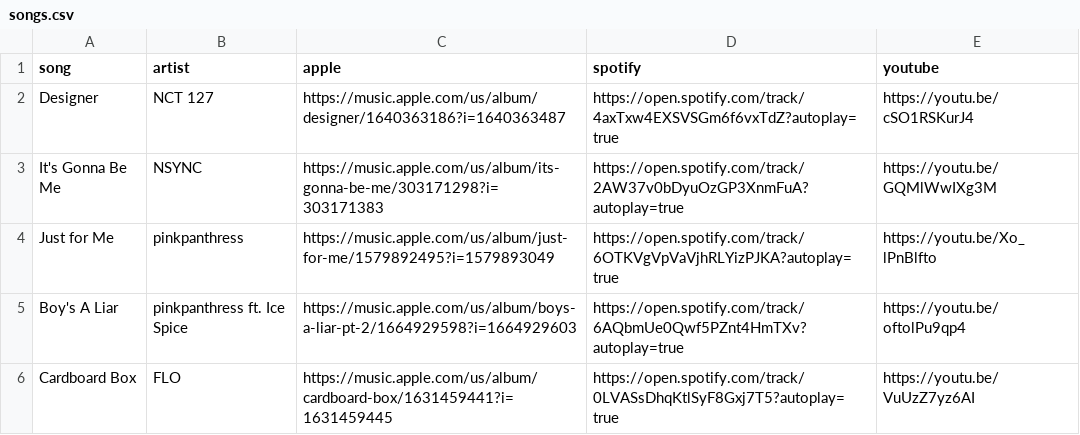
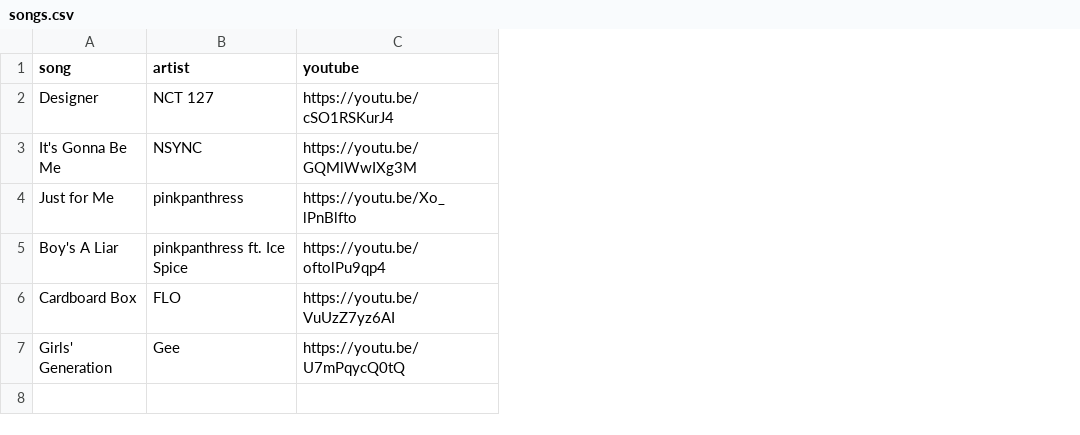
Before and after one commit to ascurry12/Portfolio-Website, a CSV file: songs.csv, drawn as a sheet; removed rows and columns are numbered as before the commit, all else as after; the diff names each change by its address in the sheet, - before the commit and + after, or states it on an @@ line.

```diff
--- a/songs.csv
+++ b/songs.csv
-column C (apple), rows 2-6: https://music.apple.com/us/album/designer/1640363186?i=1640363487 | https://music.apple.com/us/album/its-gonna-be-me/303171298?i=303171383 | https://music.apple.com/us/album/just-for-me/1579892495?i=1579893049 | https://music.apple.com/us/album/boys-a-liar-pt-2/1664929598?i=1664929603 | https://music.apple.com/us/album/cardboard-box/1631459441?i=1631459445
-column D (spotify), rows 2-6: https://open.spotify.com/track/4axTxw4EXSVSGm6f6vxTdZ?autoplay=true | https://open.spotify.com/track/2AW37v0bDyuOzGP3XnmFuA?autoplay=true | https://open.spotify.com/track/6OTKVgVpVaVjhRLYizPJKA?autoplay=true | https://open.spotify.com/track/6AQbmUe0Qwf5PZnt4HmTXv?autoplay=true | https://open.spotify.com/track/0LVASsDhqKtlSyF8Gxj7T5?autoplay=true
+row 7: Girls' Generation | Gee | https://youtu.be/U7mPqycQ0tQ
```
Also changed, not shown: 3 other files.
